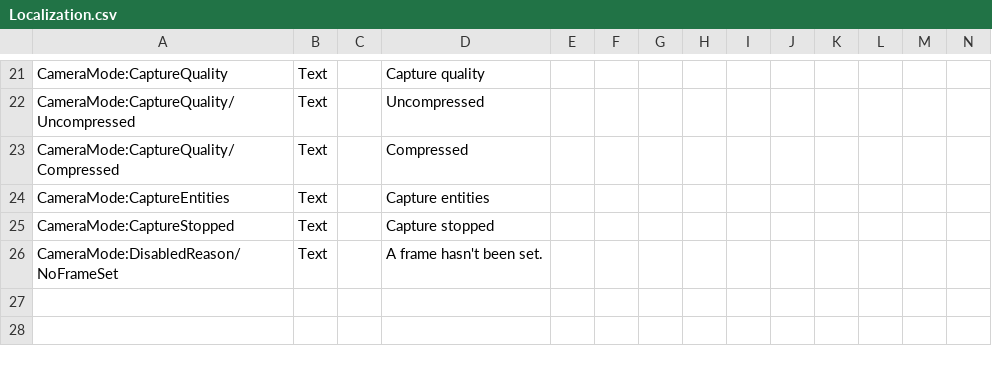
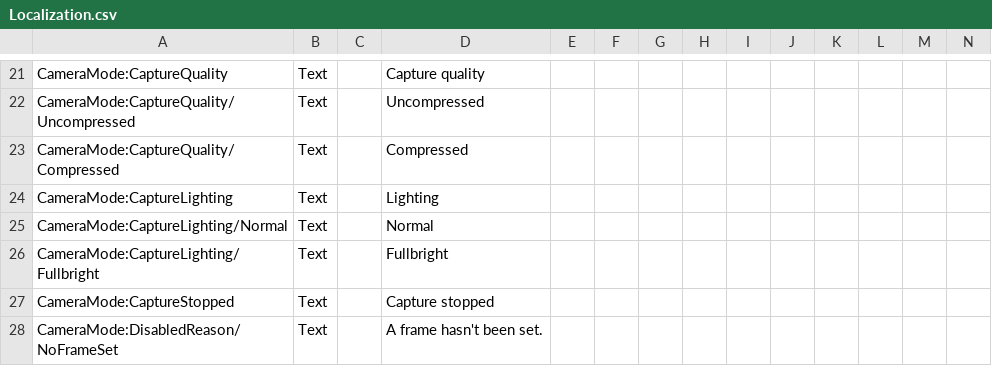
Before and after one commit to moorowl/ck-CameraMode, a CSV file: Localization/Localization.csv, drawn as a sheet; only a part is shown, gaps mark what is left out; rows hold the shown columns only; the diff names each change by its address in the sheet, - before the commit and + after, or states it on an @@ line.

Commit message:
Add option for fullbright captures

```diff
--- a/Localization/Localization.csv
+++ b/Localization/Localization.csv
-A24: CameraMode:CaptureEntities
+A24: CameraMode:CaptureLighting
-D24: Capture entities
+D24: Lighting
+row 25: CameraMode:CaptureLighting/Normal | Text |  | Normal
+row 26: CameraMode:CaptureLighting/Fullbright | Text |  | Fullbright
```
Also changed, not shown: 4 other files.
